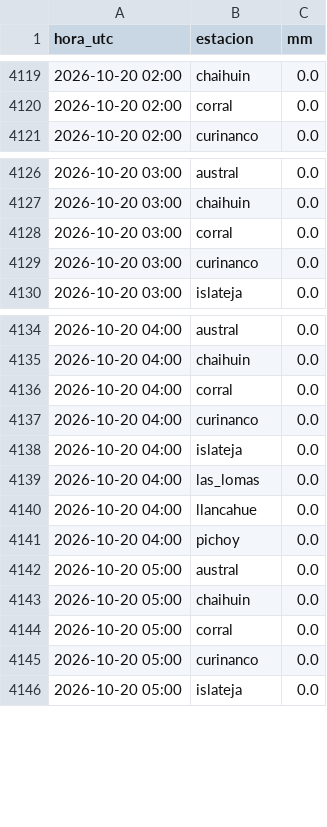
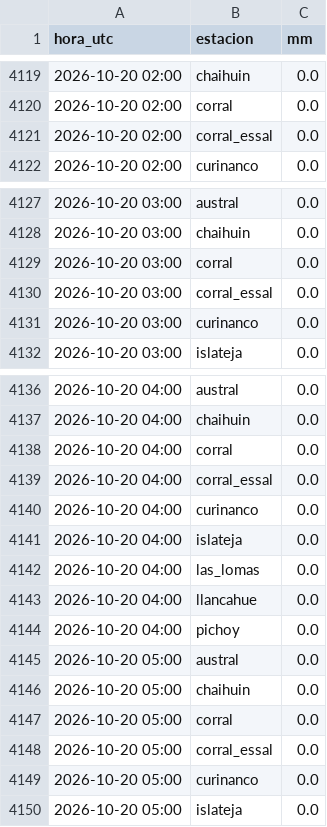
Before and after one commit to msuazo25/MonitorDeLluviaValdivia, a CSV file: observado/2026-10.csv, drawn as a sheet; only a part is shown, gaps mark what is left out; the diff covers the shown part only; the diff names each change by its address in the sheet, - before the commit and + after, or states it on an @@ line.

```diff
--- a/observado/2026-10.csv
+++ b/observado/2026-10.csv
+row 4121: 2026-10-20 02:00 | corral_essal | 0.0
+row 4130: 2026-10-20 03:00 | corral_essal | 0.0
+row 4139: 2026-10-20 04:00 | corral_essal | 0.0
+row 4148: 2026-10-20 05:00 | corral_essal | 0.0
```
Also changed, not shown: 49 added rows elsewhere in this file, 2 other files.
